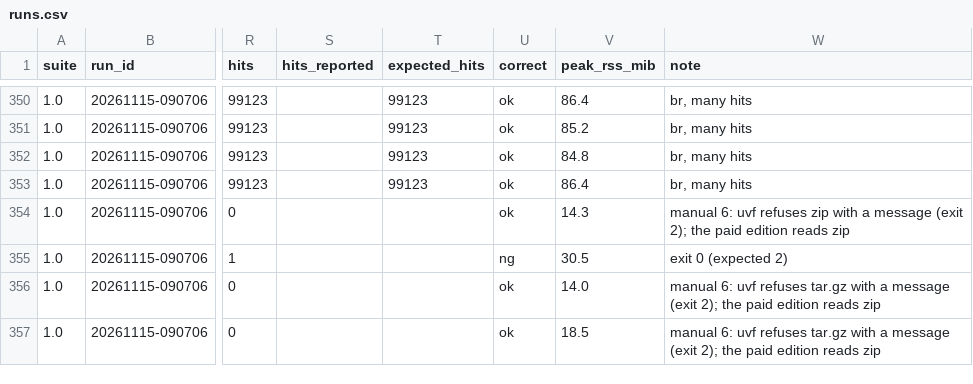
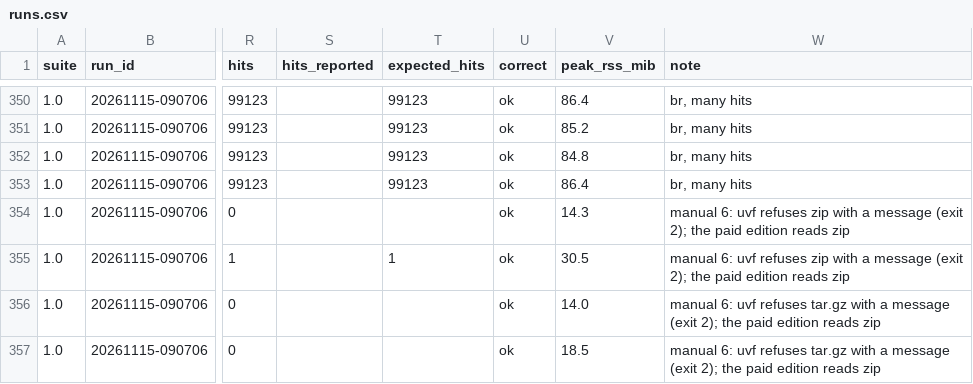
Before and after one commit to amru195704/UwView, a CSV file: testsuite/results/20261115-090706_mac-m4-32g-usbssd/runs.csv, drawn as a sheet; only a part is shown, gaps mark what is left out; the diff names each change by its address in the sheet, - before the commit and + after, or states it on an @@ line.

```diff
--- a/testsuite/results/20261115-090706_mac-m4-32g-usbssd/runs.csv
+++ b/testsuite/results/20261115-090706_mac-m4-32g-usbssd/runs.csv
-T355 (expected_hits): (empty)
+T355 (expected_hits): 1
-U355 (correct): ng
+U355 (correct): ok
-W355 (note): exit 0 (expected 2)
+W355 (note): manual 6: uvf refuses zip with a message (exit 2); the paid edition reads zip
```
Also changed, not shown: testsuite/results/20261115-090706_mac-m4-32g-usbssd/summary.csv, 4 other files.
